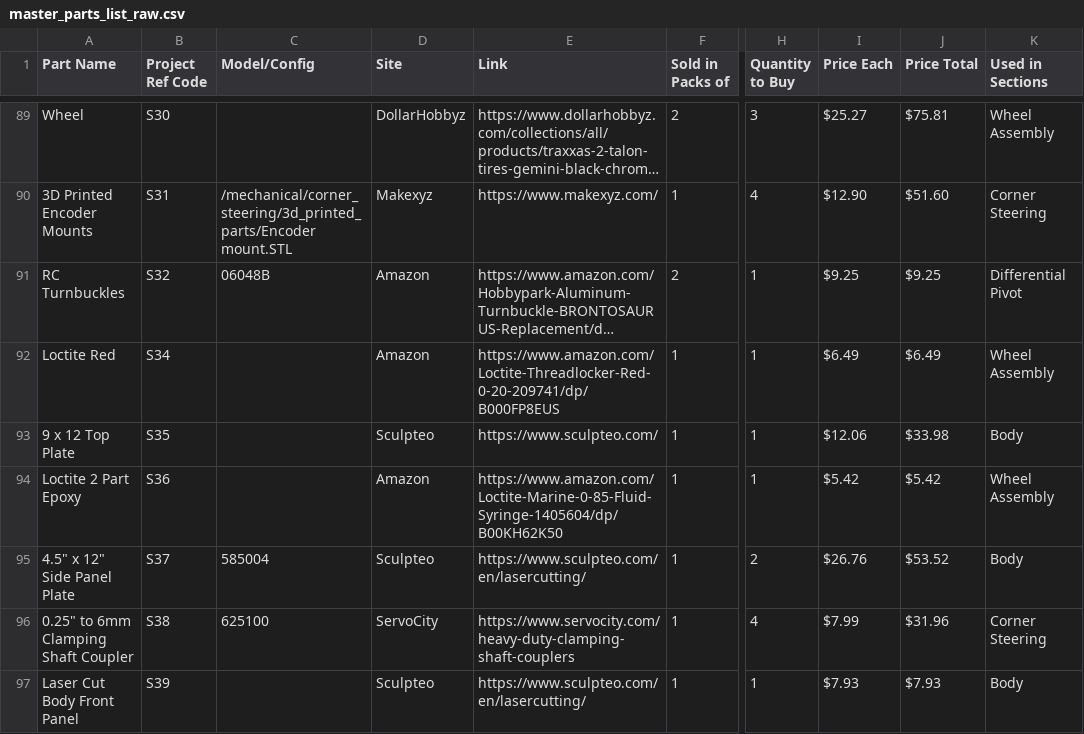
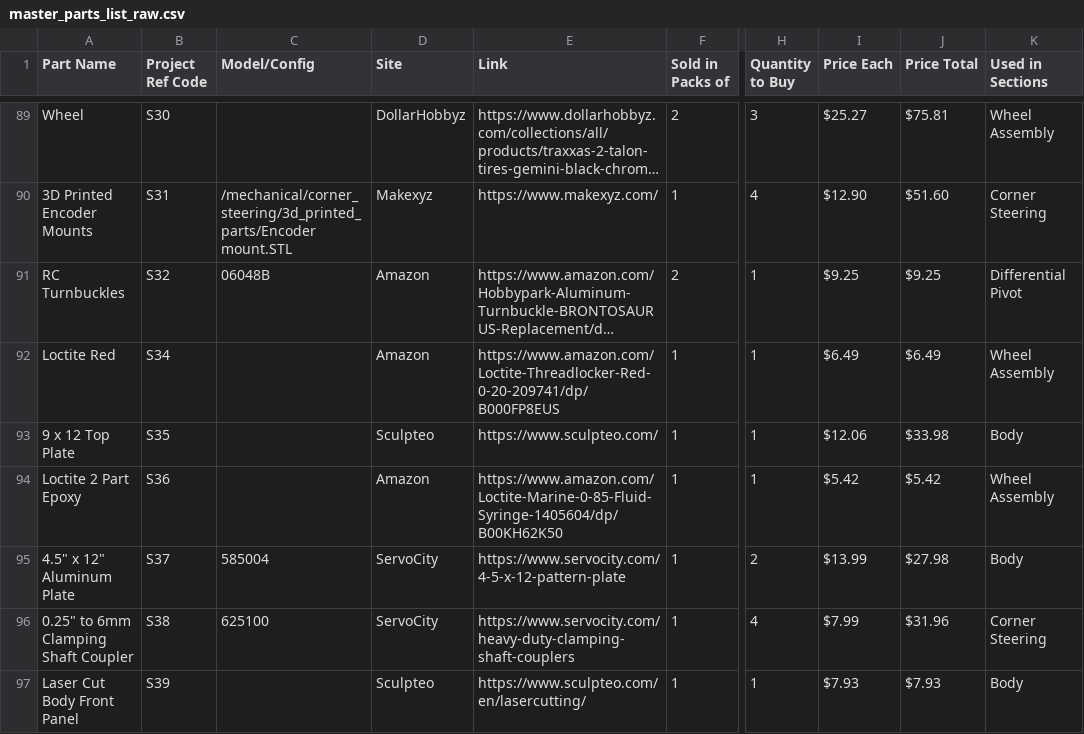
Before and after one commit to nasa-jpl/open-source-rover, a CSV file: parts_list/master_parts_list_raw.csv, drawn as a sheet; only a part is shown, gaps mark what is left out; long unchanged cells end in …; the diff names each change by its address in the sheet, - before the commit and + after, or states it on an @@ line.

Commit message:
Update master_parts_list_raw.csv

```diff
--- a/parts_list/master_parts_list_raw.csv
+++ b/parts_list/master_parts_list_raw.csv
-A95 (Part Name): 4.5" x 12" Side Panel Plate
+A95 (Part Name): 4.5" x 12" Aluminum Plate
-D95 (Site): Sculpteo
+D95 (Site): ServoCity
-E95 (Link): https://www.sculpteo.com/en/lasercutting/
+E95 (Link): https://www.servocity.com/4-5-x-12-pattern-plate
-I95 (Price Each): $26.76
+I95 (Price Each): $13.99
-J95 (Price Total): $53.52
+J95 (Price Total): $27.98
```
